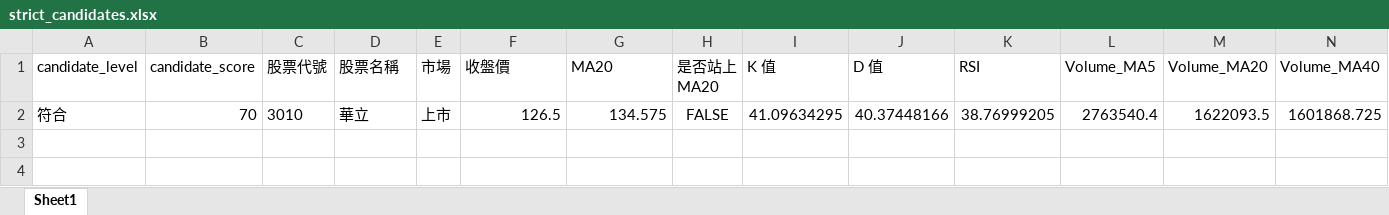
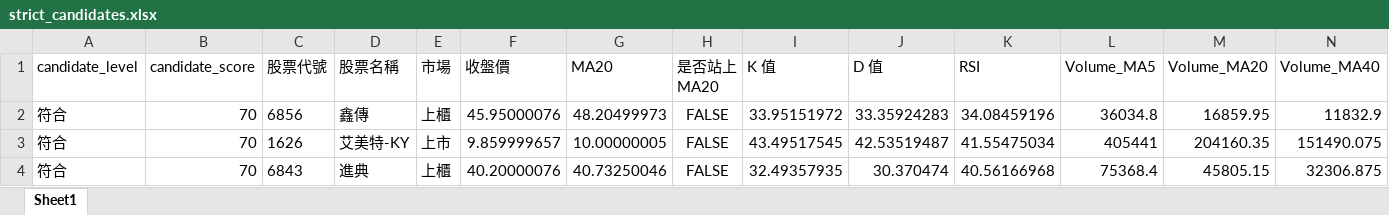
Before and after one commit to ScoppenLin/CandyTWStock, an Excel workbook: downloads/strict_candidates.xlsx, sheet Sheet1, drawn as a sheet; only a part is shown; values as stored, in another font and other column widths than the file's, no borders; removed rows and columns are numbered as before the commit, all else as after; rows hold the shown columns only; the diff names each change by its address in the sheet, - before the commit and + after, or states it on an @@ line.

```diff
--- a/downloads/strict_candidates.xlsx (sheet Sheet1)
+++ b/downloads/strict_candidates.xlsx (sheet Sheet1)
-row 2: 符合 | 70 | 3010 | 華立 | 上市 | 126.5 | 134.575 | FALSE | 41.09634295 | 40.37448166 | 38.76999205 | 2763540.4 | 1622093.5 | 1601868.725
+row 2: 符合 | 70 | 6856 | 鑫傳 | 上櫃 | 45.95000076 | 48.20499973 | FALSE | 33.95151972 | 33.35924283 | 34.08459196 | 36034.8 | 16859.95 | 11832.9
+row 3: 符合 | 70 | 1626 | 艾美特-KY | 上市 | 9.859999657 | 10.00000005 | FALSE | 43.49517545 | 42.53519487 | 41.55475034 | 405441 | 204160.35 | 151490.075
+row 4: 符合 | 70 | 6843 | 進典 | 上櫃 | 40.20000076 | 40.73250046 | FALSE | 32.49357935 | 30.370474 | 40.56166968 | 75368.4 | 45805.15 | 32306.875
```
Also changed, not shown: downloads/screening_result.xlsx, downloads/watchlist_candidates.xlsx, 3 other files.
